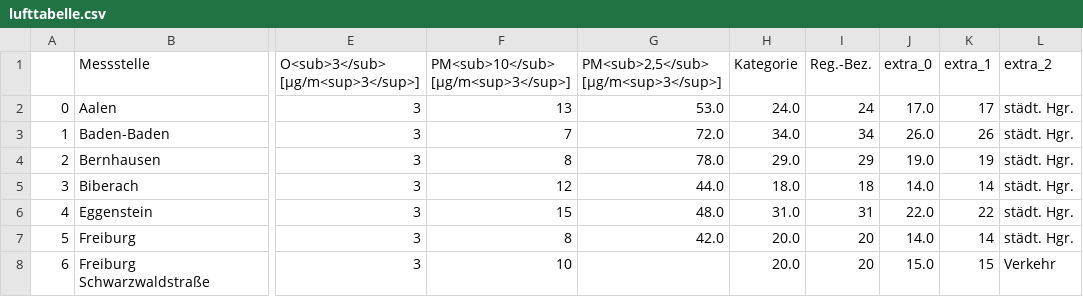
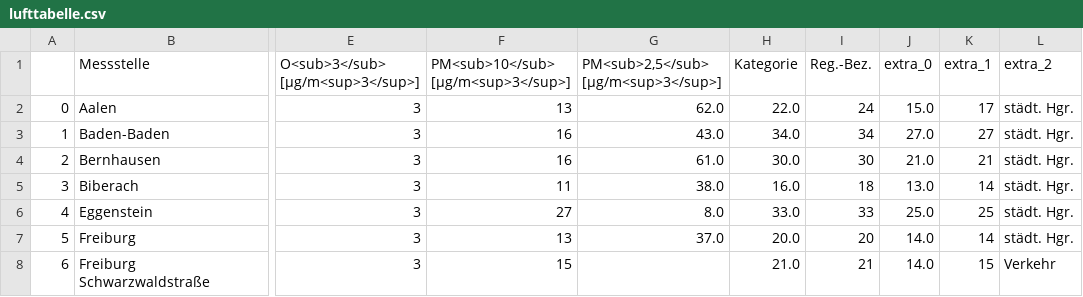
Before and after one commit to Schnuff22/feinstaub_bw, a CSV file: lufttabelle.csv, drawn as a sheet; only a part is shown, gaps mark what is left out; the diff covers the shown part only; the diff names each change by its address in the sheet, - before the commit and + after, or states it on an @@ line.

```diff
--- a/lufttabelle.csv
+++ b/lufttabelle.csv
-G2: 53.0
+G2: 62.0
-H2 (Kategorie): 24.0
+H2 (Kategorie): 22.0
-J2 (extra_0): 17.0
+J2 (extra_0): 15.0
-F3: 7
+F3: 16
-G3: 72.0
+G3: 43.0
-J3 (extra_0): 26.0
+J3 (extra_0): 27.0
-K3 (extra_1): 26
+K3 (extra_1): 27
-F4: 8
+F4: 16
-G4: 78.0
+G4: 61.0
-H4 (Kategorie): 29.0
+H4 (Kategorie): 30.0
-I4 (Reg.-Bez.): 29
+I4 (Reg.-Bez.): 30
-J4 (extra_0): 19.0
+J4 (extra_0): 21.0
-K4 (extra_1): 19
+K4 (extra_1): 21
-F5: 12
+F5: 11
-G5: 44.0
+G5: 38.0
-H5 (Kategorie): 18.0
+H5 (Kategorie): 16.0
-J5 (extra_0): 14.0
+J5 (extra_0): 13.0
-F6: 15
+F6: 27
-G6: 48.0
+G6: 8.0
-H6 (Kategorie): 31.0
+H6 (Kategorie): 33.0
-I6 (Reg.-Bez.): 31
+I6 (Reg.-Bez.): 33
-J6 (extra_0): 22.0
+J6 (extra_0): 25.0
-K6 (extra_1): 22
+K6 (extra_1): 25
-F7: 8
+F7: 13
-G7: 42.0
+G7: 37.0
-F8: 10
+F8: 15
-H8 (Kategorie): 20.0
+H8 (Kategorie): 21.0
-I8 (Reg.-Bez.): 20
+I8 (Reg.-Bez.): 21
-J8 (extra_0): 15.0
+J8 (extra_0): 14.0
```
Also changed, not shown: 143 edited cells elsewhere in this file.
